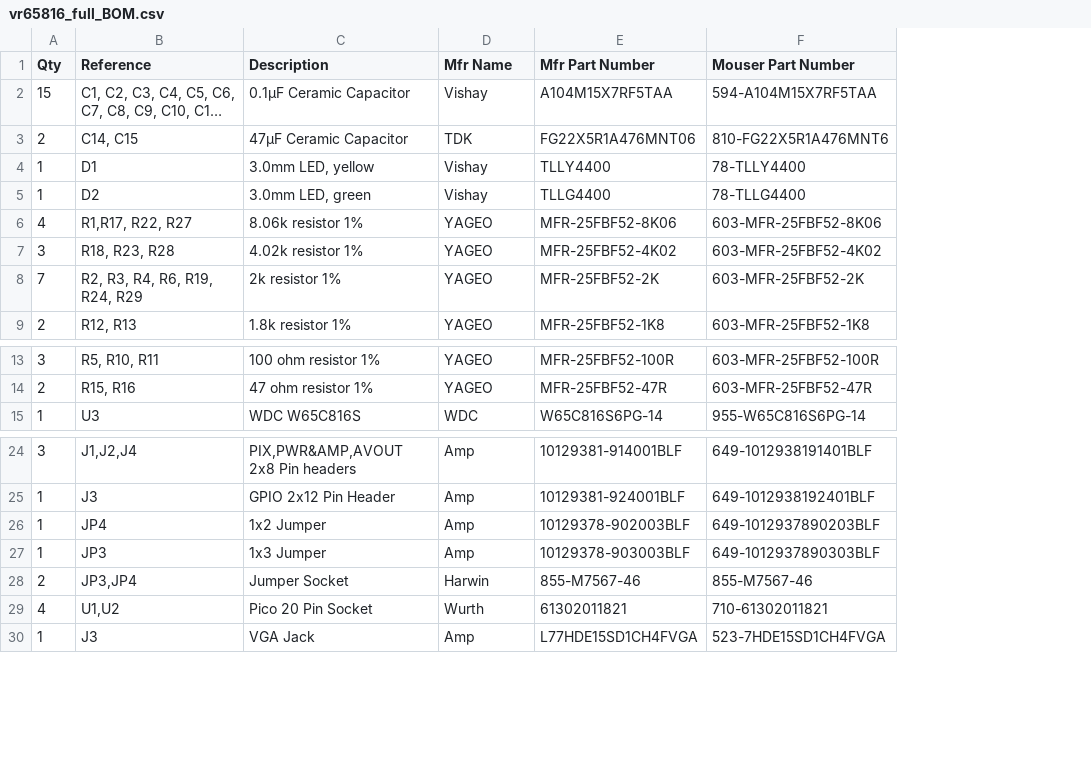
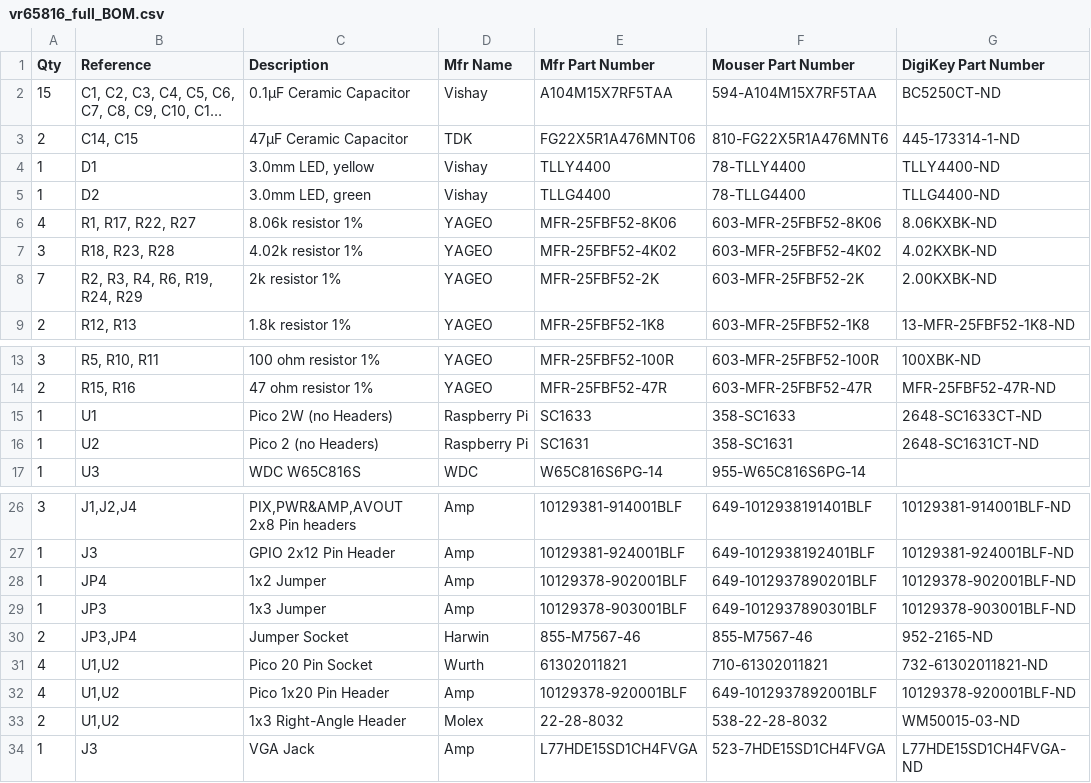
Before and after one commit to vruumllc/vr65816_PCB, a CSV file: vr65816_full_BOM.csv, drawn as a sheet; only a part is shown, gaps mark what is left out; long unchanged cells end in …; addresses are those after the commit; the diff names each change by its address in the sheet, - before the commit and + after, or states it on an @@ line.

Commit message:
Add files via upload

```diff
--- a/vr65816_full_BOM.csv
+++ b/vr65816_full_BOM.csv
+column G (DigiKey Part Number), rows 2-9: BC5250CT-ND | 445-173314-1-ND | TLLY4400-ND | TLLG4400-ND | 8.06KXBK-ND | 4.02KXBK-ND | 2.00KXBK-ND | 13-MFR-25FBF52-1K8-ND; rows 13-14: 100XBK-ND | MFR-25FBF52-47R-ND; rows 26-31: 10129381-914001BLF-ND | 10129381-924001BLF-ND | 10129378-902001BLF-ND | 10129378-903001BLF-ND | 952-2165-ND | 732-61302011821-ND; row 34: L77HDE15SD1CH4FVGA-ND
-B6 (Reference): R1,R17, R22, R27
+B6 (Reference): R1, R17, R22, R27
+row 15: 1 | U1 | Pico 2W (no Headers) | Raspberry Pi | SC1633 | 358-SC1633 | 2648-SC1633CT-ND
+row 16: 1 | U2 | Pico 2 (no Headers) | Raspberry Pi | SC1631 | 358-SC1631 | 2648-SC1631CT-ND
-E28 (Mfr Part Number): 10129378-902003BLF
+E28 (Mfr Part Number): 10129378-902001BLF
-F28 (Mouser Part Number): 649-1012937890203BLF
+F28 (Mouser Part Number): 649-1012937890201BLF
-E29 (Mfr Part Number): 10129378-903003BLF
+E29 (Mfr Part Number): 10129378-903001BLF
-F29 (Mouser Part Number): 649-1012937890303BLF
+F29 (Mouser Part Number): 649-1012937890301BLF
+row 32: 4 | U1,U2 | Pico 1x20 Pin Header | Amp | 10129378-920001BLF | 649-1012937892001BLF | 10129378-920001BLF-ND
+row 33: 2 | U1,U2 | 1x3 Right-Angle Header | Molex | 22-28-8032 | 538-22-28-8032 | WM50015-03-ND
```
